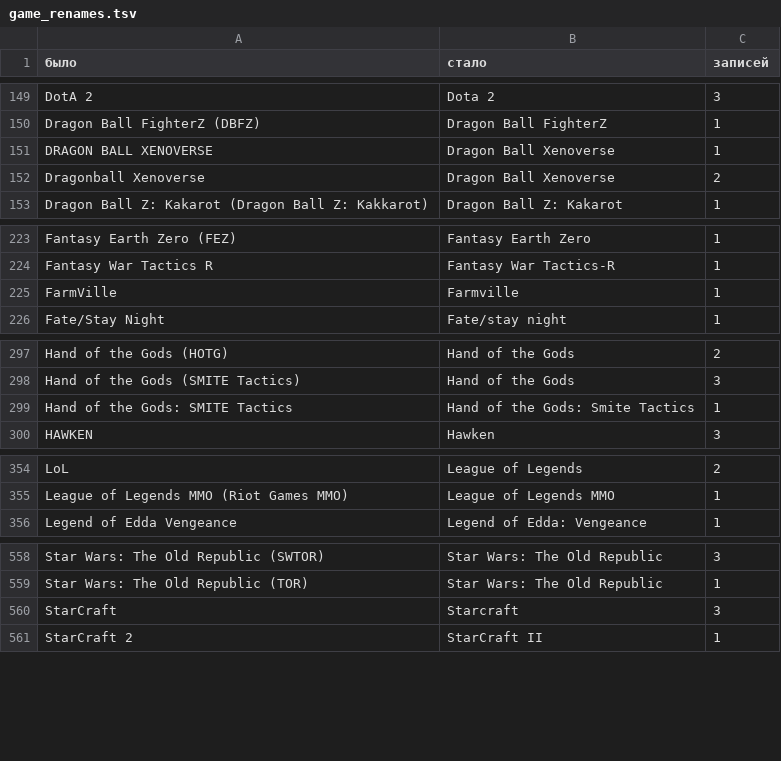
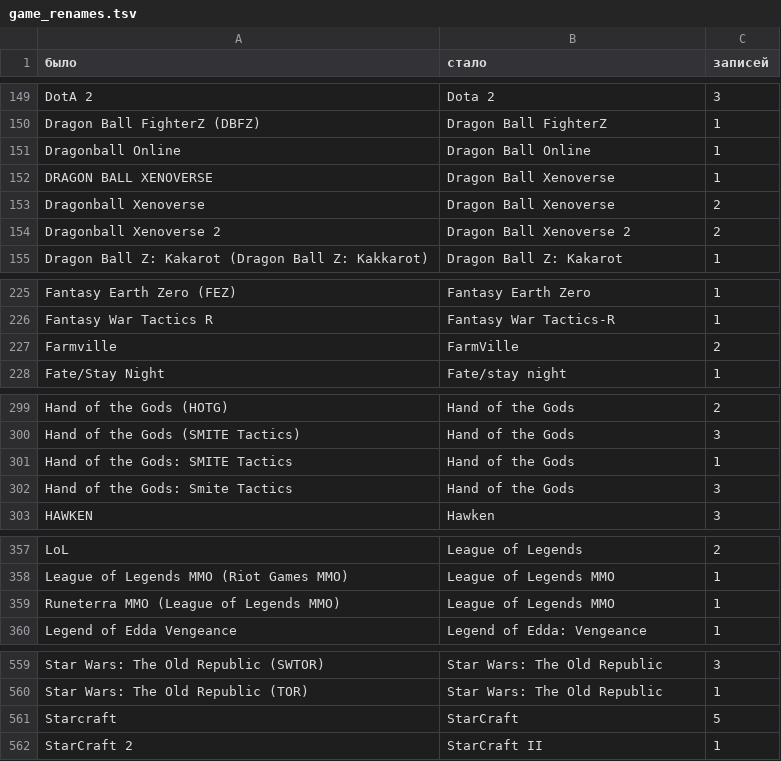
Before and after one commit to diarrat/my_claude1, a TSV file: game_renames.tsv, drawn as a sheet; only a part is shown, gaps mark what is left out; the diff covers the shown part only.

```diff
--- a/game_renames.tsv
+++ b/game_renames.tsv
@@ -150,4 +150,6 @@ DotA 2	Dota 2	3
 Dragon Ball FighterZ (DBFZ)	Dragon Ball FighterZ	1
+Dragonball Online	Dragon Ball Online	1
 DRAGON BALL XENOVERSE	Dragon Ball Xenoverse	1
 Dragonball Xenoverse	Dragon Ball Xenoverse	2
+Dragonball Xenoverse 2	Dragon Ball Xenoverse 2	2
 Dragon Ball Z: Kakarot (Dragon Ball Z: Kakkarot)	Dragon Ball Z: Kakarot	1
@@ -224,3 +226,3 @@ Fantasy Earth Zero (FEZ)	Fantasy Earth Zero	1
 Fantasy War Tactics R	Fantasy War Tactics-R	1
-FarmVille	Farmville	1
+Farmville	FarmVille	2
 Fate/Stay Night	Fate/stay night	1
@@ -298,3 +300,4 @@ Hand of the Gods (HOTG)	Hand of the Gods	2
 Hand of the Gods (SMITE Tactics)	Hand of the Gods	3
-Hand of the Gods: SMITE Tactics	Hand of the Gods: Smite Tactics	1
+Hand of the Gods: SMITE Tactics	Hand of the Gods	1
+Hand of the Gods: Smite Tactics	Hand of the Gods	3
 HAWKEN	Hawken	3
@@ -355,2 +358,3 @@ LoL	League of Legends	2
 League of Legends MMO (Riot Games MMO)	League of Legends MMO	1
+Runeterra MMO (League of Legends MMO)	League of Legends MMO	1
 Legend of Edda Vengeance	Legend of Edda: Vengeance	1
@@ -559,3 +560,3 @@ Star Wars: The Old Republic (SWTOR)	Star Wars: The Old Republic	3
 Star Wars: The Old Republic (TOR)	Star Wars: The Old Republic	1
-StarCraft	Starcraft	3
+Starcraft	StarCraft	5
 StarCraft 2	StarCraft II	1
```
Also changed, not shown: 7 added rows, 10 removed rows and 9 edited cells elsewhere in this file, 2 other files.
